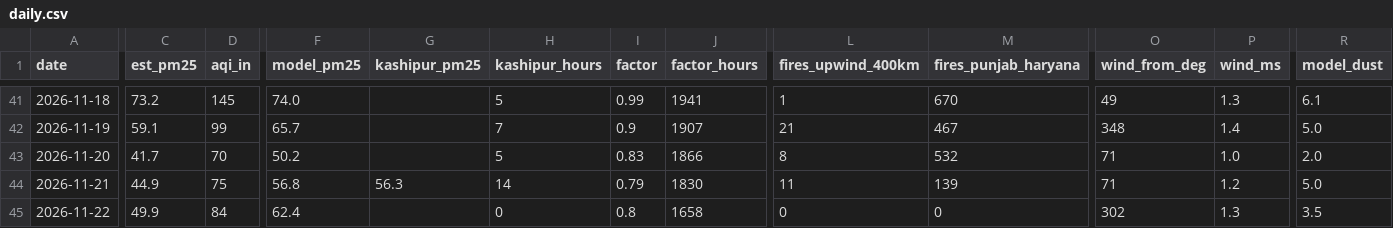
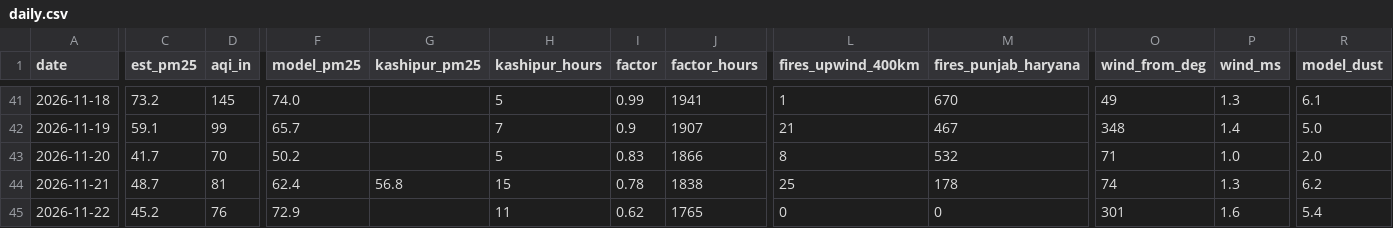
Before and after one commit to deepakdjjoshii-droid/rudrapur-air, a CSV file: data/daily.csv, drawn as a sheet; only a part is shown, gaps mark what is left out; the diff covers the shown part only; the diff names each change by its address in the sheet, - before the commit and + after, or states it on an @@ line.

```diff
--- a/data/daily.csv
+++ b/data/daily.csv
-C44 (est_pm25): 44.9
+C44 (est_pm25): 48.7
-D44 (aqi_in): 75
+D44 (aqi_in): 81
-F44 (model_pm25): 56.8
+F44 (model_pm25): 62.4
-G44 (kashipur_pm25): 56.3
+G44 (kashipur_pm25): 56.8
-H44 (kashipur_hours): 14
+H44 (kashipur_hours): 15
-I44 (factor): 0.79
+I44 (factor): 0.78
-J44 (factor_hours): 1830
+J44 (factor_hours): 1838
-L44 (fires_upwind_400km): 11
+L44 (fires_upwind_400km): 25
-M44 (fires_punjab_haryana): 139
+M44 (fires_punjab_haryana): 178
-O44 (wind_from_deg): 71
+O44 (wind_from_deg): 74
-P44 (wind_ms): 1.2
+P44 (wind_ms): 1.3
-R44 (model_dust): 5.0
+R44 (model_dust): 6.2
-C45 (est_pm25): 49.9
+C45 (est_pm25): 45.2
-D45 (aqi_in): 84
+D45 (aqi_in): 76
-F45 (model_pm25): 62.4
+F45 (model_pm25): 72.9
-H45 (kashipur_hours): 0
+H45 (kashipur_hours): 11
-I45 (factor): 0.8
+I45 (factor): 0.62
-J45 (factor_hours): 1658
+J45 (factor_hours): 1765
-O45 (wind_from_deg): 302
+O45 (wind_from_deg): 301
-P45 (wind_ms): 1.3
+P45 (wind_ms): 1.6
-R45 (model_dust): 3.5
+R45 (model_dust): 5.4
```
Also changed, not shown: 1 edited cell elsewhere in this file, data/hourly/2026-11.csv, docs/daily.csv, 1 other file.
